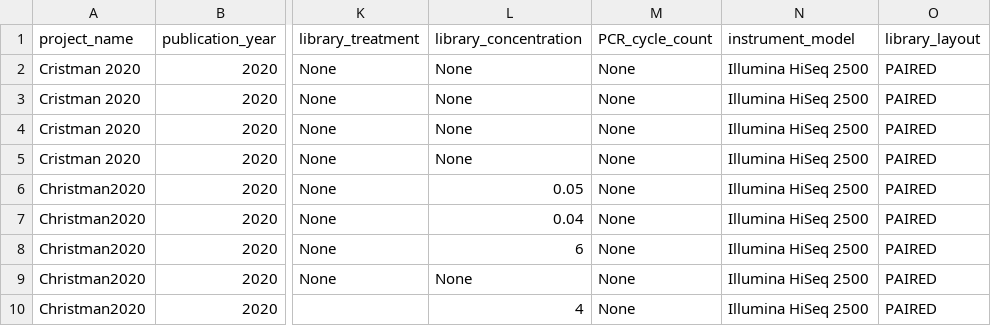
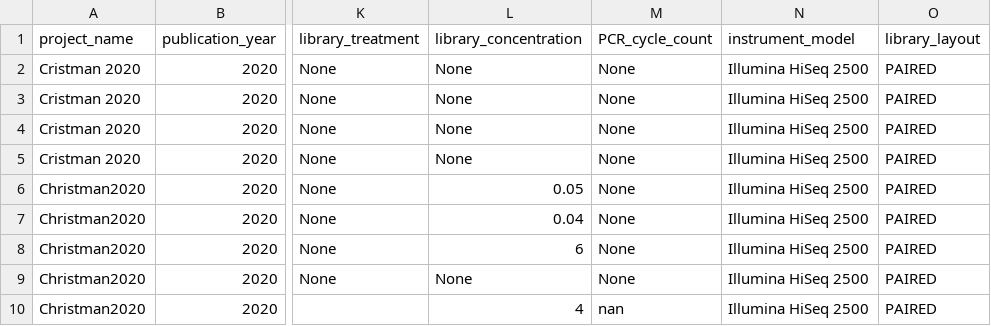
Before and after one commit to vlngf/OilMetagenomesDB, a TSV file: common_libraries/common_libraries.tsv, drawn as a sheet; only a part is shown, gaps mark what is left out; the diff names each change by its address in the sheet, - before the commit and + after, or states it on an @@ line.

Commit message:
Update common_libraries.tsv

```diff
--- a/common_libraries/common_libraries.tsv
+++ b/common_libraries/common_libraries.tsv
-M10 (PCR_cycle_count): None
+M10 (PCR_cycle_count): nan
```
